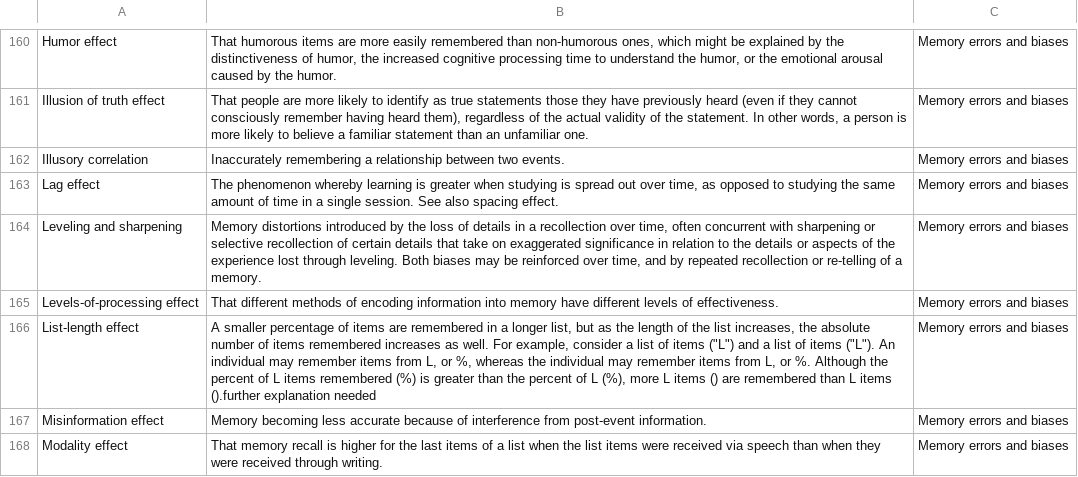
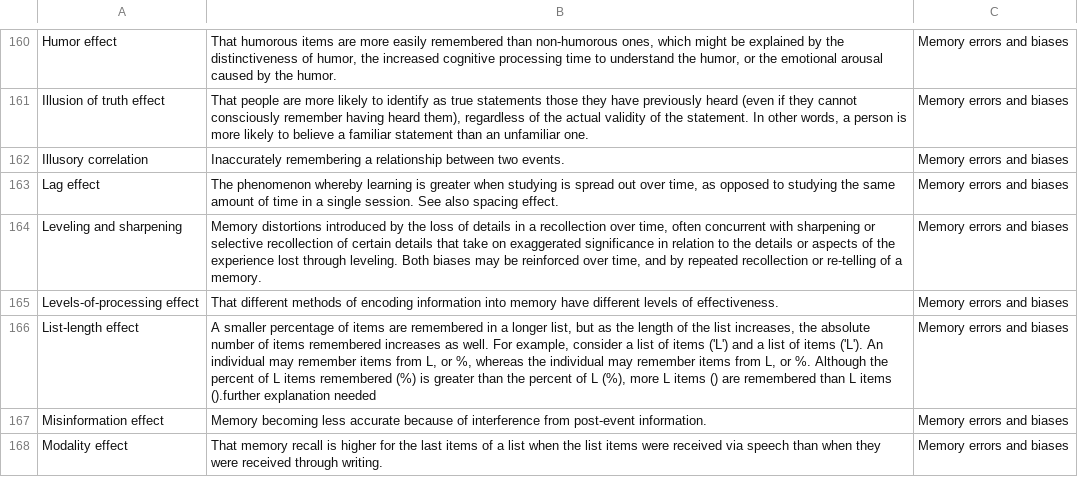
Before and after one commit to kgronpug/biases, a TSV file: biases.tsv, drawn as a sheet; only a part is shown, gaps mark what is left out; the diff covers the shown part only.

```diff
--- a/biases.tsv
+++ b/biases.tsv
@@ -165,3 +165,3 @@ Leveling and sharpening	Memory distortions introduced by the loss of details in
 Levels-of-processing effect	That different methods of encoding information into memory have different levels of effectiveness.	Memory errors and biases
-List-length effect	A smaller percentage of items are remembered in a longer list, but as the length of the list increases, the absolute number of items remembered increases as well. For example, consider a list of  items ("L") and a list of  items ("L"). An individual may remember  items from L, or %, whereas the individual may remember  items from L, or %. Although the percent of L items remembered (%) is greater than the percent of L (%), more L items () are remembered than L items ().further explanation needed	Memory errors and biases
+List-length effect	A smaller percentage of items are remembered in a longer list, but as the length of the list increases, the absolute number of items remembered increases as well. For example, consider a list of  items ('L') and a list of  items ('L'). An individual may remember  items from L, or %, whereas the individual may remember  items from L, or %. Although the percent of L items remembered (%) is greater than the percent of L (%), more L items () are remembered than L items ().further explanation needed	Memory errors and biases
 Misinformation effect	Memory becoming less accurate because of interference from post-event information.	Memory errors and biases
```
Also changed, not shown: 16 edited cells elsewhere in this file.
